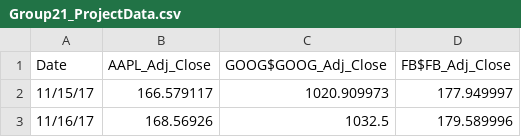
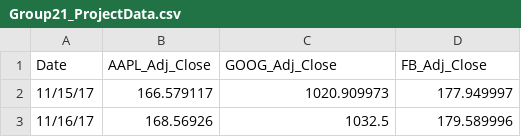
Before and after one commit to ShuoranLi/506_Project, a CSV file: Group21_ProjectData.csv, drawn as a sheet; only a part is shown.

```diff
--- a/Group21_ProjectData.csv
+++ b/Group21_ProjectData.csv
@@ -1,2 +1,2 @@
-Date,AAPL_Adj_Close,GOOG$GOOG_Adj_Close,FB$FB_Adj_Close
+Date,AAPL_Adj_Close,GOOG_Adj_Close,FB_Adj_Close
 11/15/17,166.579117,1020.909973,177.949997
```
Also changed, not shown: 2 other files.
